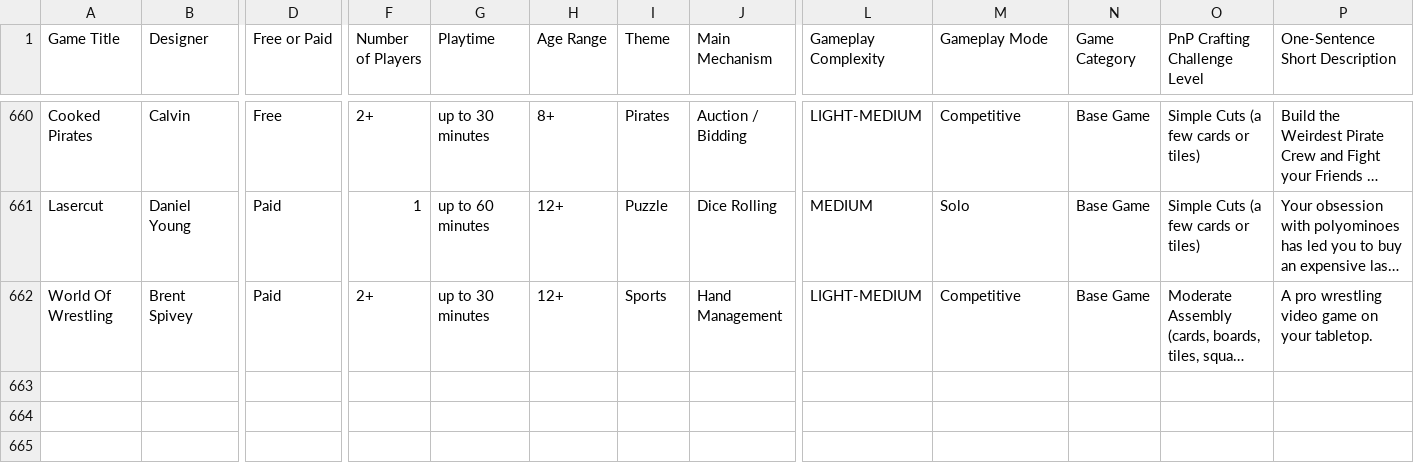
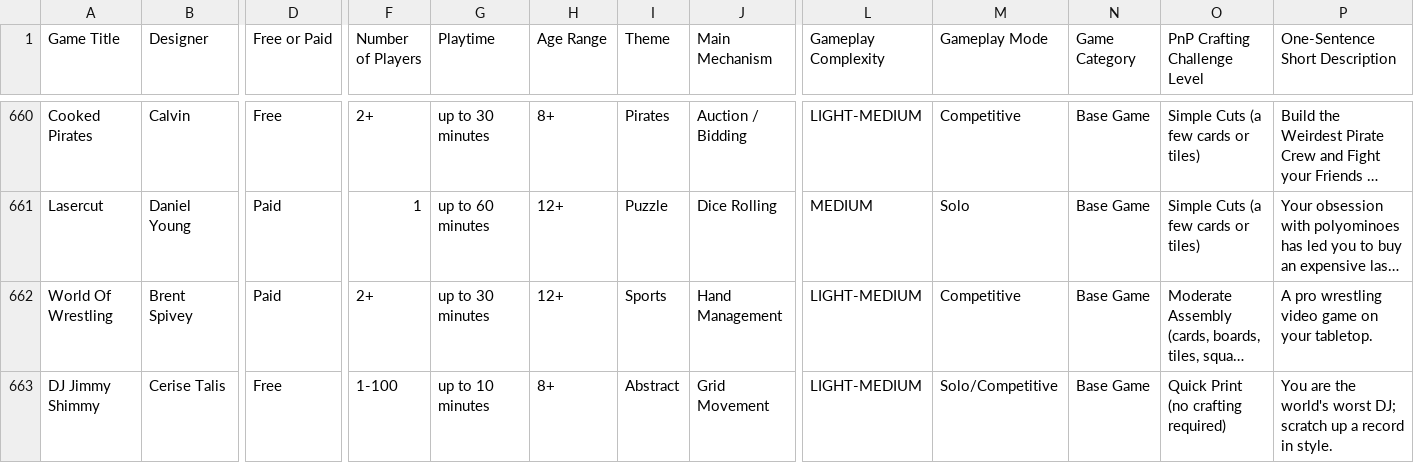
Before and after one commit to mgonzalvez/pnpfinder-lite, a CSV file: data/games.csv, drawn as a sheet; only a part is shown, gaps mark what is left out; long unchanged cells end in …; rows hold the shown columns only; the diff names each change by its address in the sheet, - before the commit and + after, or states it on an @@ line.

Commit message:
chore: sync games.csv from Google Sheets (normalized from SHEET headers)

```diff
--- a/data/games.csv
+++ b/data/games.csv
+row 663: DJ Jimmy Shimmy | Cerise Talis | Free | 1-100 | up to 10 minutes | 8+ | Abstract | Grid Movement | LIGHT-MEDIUM | Solo/Competitive | Base Game | Quick Print (no crafting required) | You are the world's worst DJ; scratch up a record in style.
```
